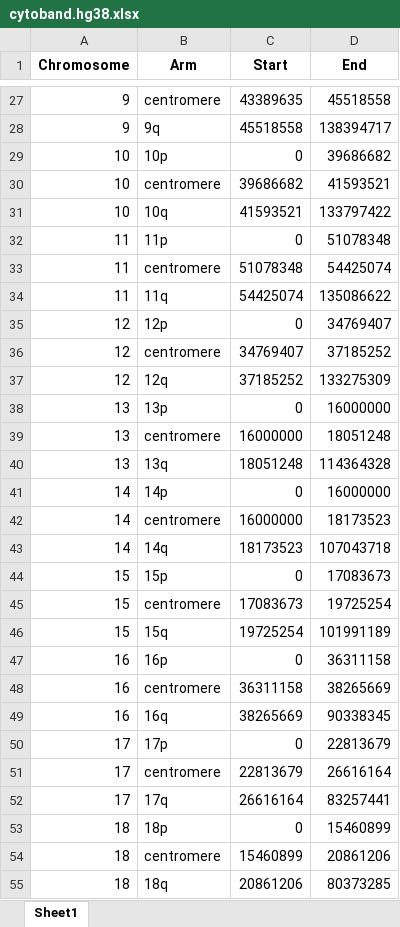
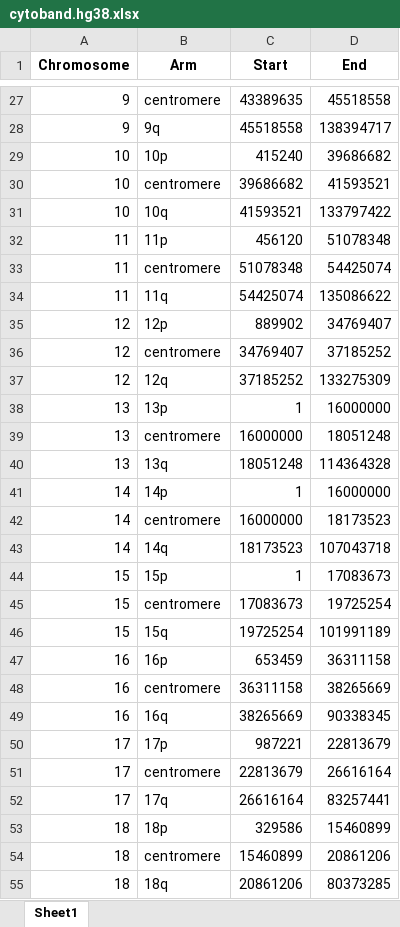
Before and after one commit to PollyHung/BAGEL, an Excel workbook: docs/cytoband.hg38.xlsx, sheet Sheet1, drawn as a sheet; only a part is shown, gaps mark what is left out; values as stored, in another font and other column widths than the file's, no borders; the diff covers the shown part only; the diff names each change by its address in the sheet, - before the commit and + after, or states it on an @@ line.

Commit message:
Updated hg38 starts

```diff
--- a/docs/cytoband.hg38.xlsx (sheet Sheet1)
+++ b/docs/cytoband.hg38.xlsx (sheet Sheet1)
-C29 (Start): 0
+C29 (Start): 415240
-C32 (Start): 0
+C32 (Start): 456120
-C35 (Start): 0
+C35 (Start): 889902
-C38 (Start): 0
+C38 (Start): 1
-C41 (Start): 0
+C41 (Start): 1
-C44 (Start): 0
+C44 (Start): 1
-C47 (Start): 0
+C47 (Start): 653459
-C50 (Start): 0
+C50 (Start): 987221
-C53 (Start): 0
+C53 (Start): 329586
```
Also changed, not shown: 13 edited cells elsewhere in this sheet, 2 other files.
